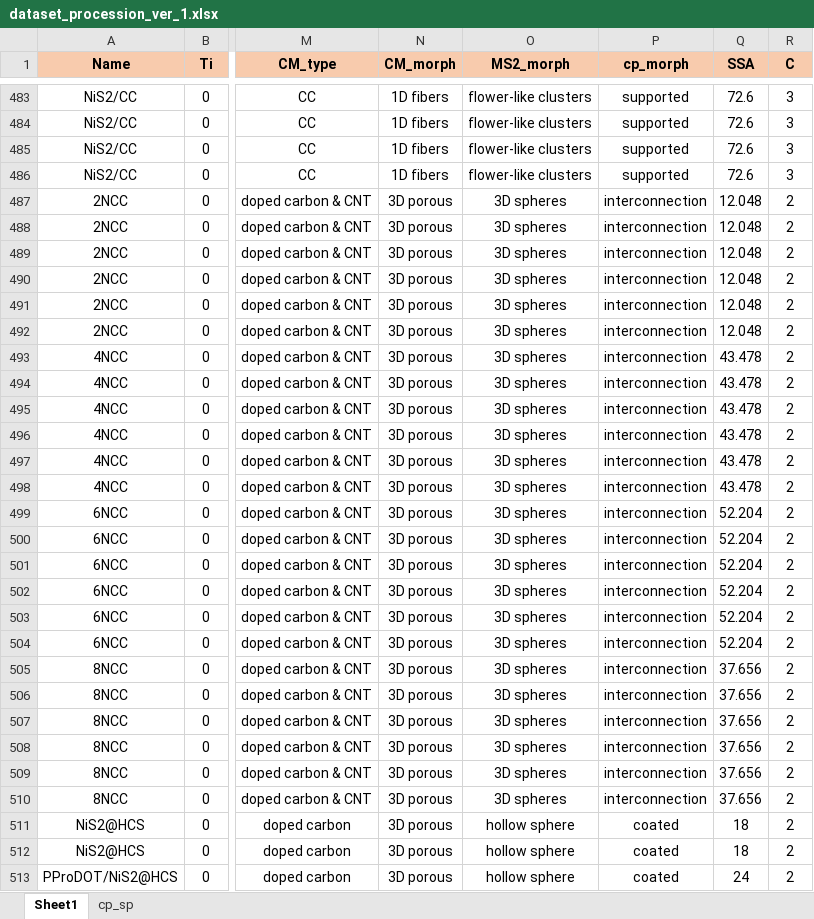
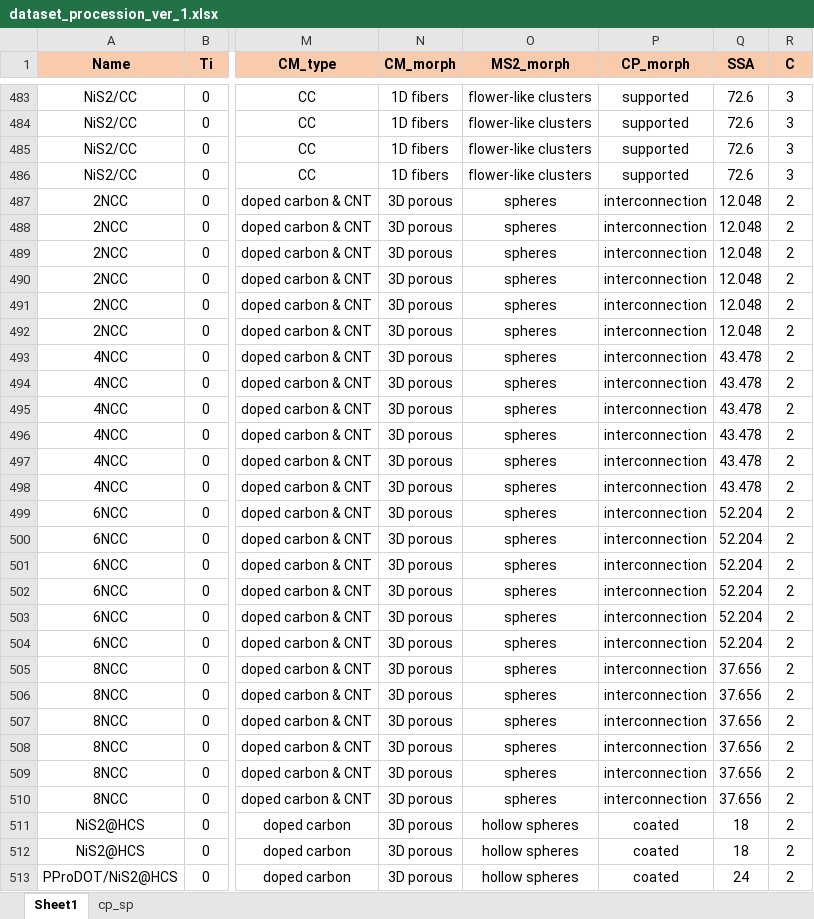
Before and after one commit to YYCHEN2001/MS2_C, an Excel workbook: data/dataset_procession_ver_1.xlsx, sheet Sheet1, drawn as a sheet; only a part is shown, gaps mark what is left out; values as stored, in another font and other column widths than the file's, no borders; the diff covers the shown part only; the diff names each change by its address in the sheet, - before the commit and + after, or states it on an @@ line.

```diff
--- a/data/dataset_procession_ver_1.xlsx (sheet Sheet1)
+++ b/data/dataset_procession_ver_1.xlsx (sheet Sheet1)
-P1: cp_morph
+P1: CP_morph
-O487:O510 (MS2_morph): 3D spheres
+O487:O510 (MS2_morph): spheres
-O511:O513 (MS2_morph): hollow sphere
+O511:O513 (MS2_morph): hollow spheres
```
Also changed, not shown: 192 edited cells elsewhere in this sheet, data/dataset_raw.xlsx, 5 other files.
